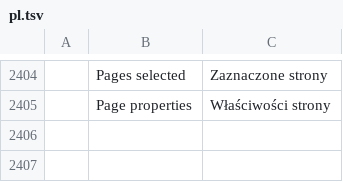
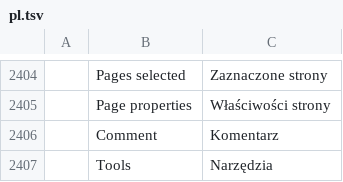
Before and after one commit to mehdiacho/pdfcraft, a TSV file: crates/ui-egui/src/i18n/pl.tsv, drawn as a sheet; only a part is shown, gaps mark what is left out; the diff names each change by its address in the sheet, - before the commit and + after, or states it on an @@ line.

```diff
--- a/crates/ui-egui/src/i18n/pl.tsv
+++ b/crates/ui-egui/src/i18n/pl.tsv
+row 2406:  | Comment | Komentarz
+row 2407:  | Tools | Narzędzia
```
Also changed, not shown: crates/ui-egui/src/i18n/bg.tsv, crates/ui-egui/src/i18n/kk.tsv, 22 other files.
